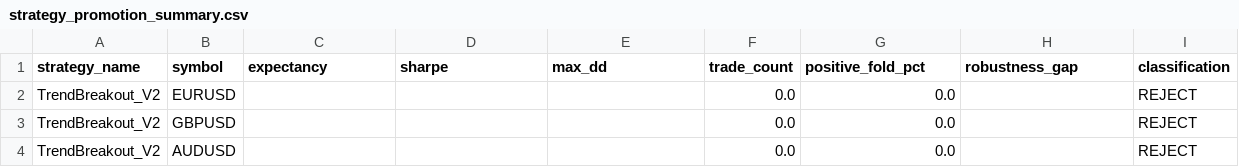
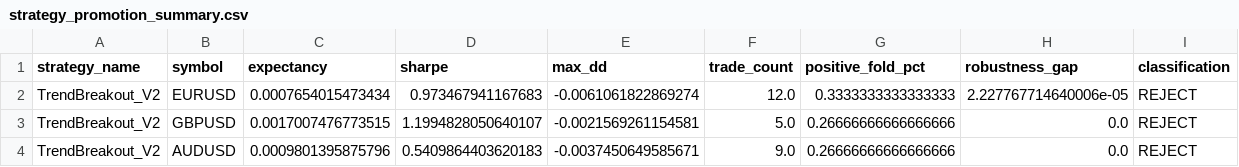
Before and after one commit to ncuskey/desktop-tutorial, a CSV file: outputs/strategy_promotion_summary.csv, drawn as a sheet.

```diff
--- a/outputs/strategy_promotion_summary.csv
+++ b/outputs/strategy_promotion_summary.csv
@@ -1,4 +1,4 @@
 strategy_name,symbol,expectancy,sharpe,max_dd,trade_count,positive_fold_pct,robustness_gap,classification
-TrendBreakout_V2,EURUSD,,,,0.0,0.0,,REJECT
-TrendBreakout_V2,GBPUSD,,,,0.0,0.0,,REJECT
-TrendBreakout_V2,AUDUSD,,,,0.0,0.0,,REJECT
+TrendBreakout_V2,EURUSD,0.0007654015473434,0.973467941167683,-0.0061061822869274,12.0,0.3333333333333333,2.227767714640006e-05,REJECT
+TrendBreakout_V2,GBPUSD,0.0017007476773515,1.1994828050640107,-0.0021569261154581,5.0,0.26666666666666666,0.0,REJECT
+TrendBreakout_V2,AUDUSD,0.0009801395875796,0.5409864403620183,-0.0037450649585671,9.0,0.26666666666666666,0.0,REJECT
```
Also changed, not shown: 37 other files.
